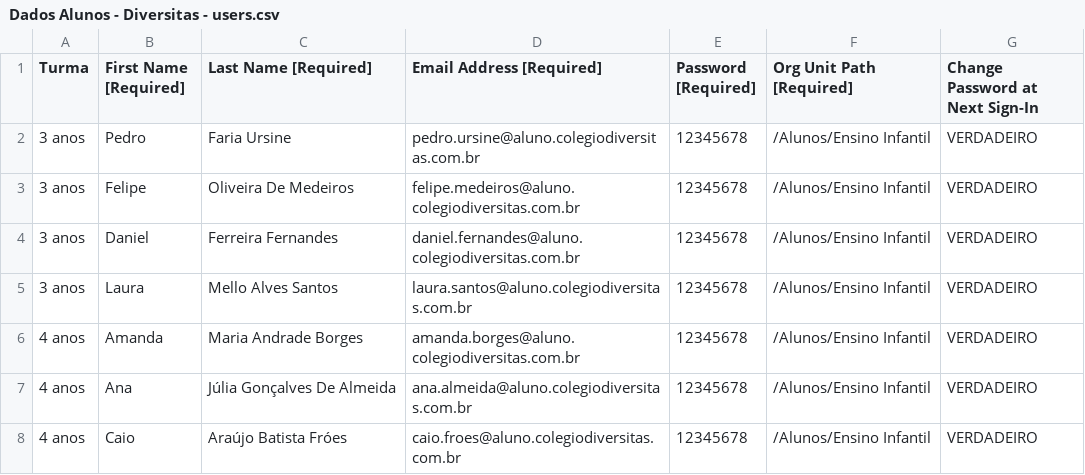
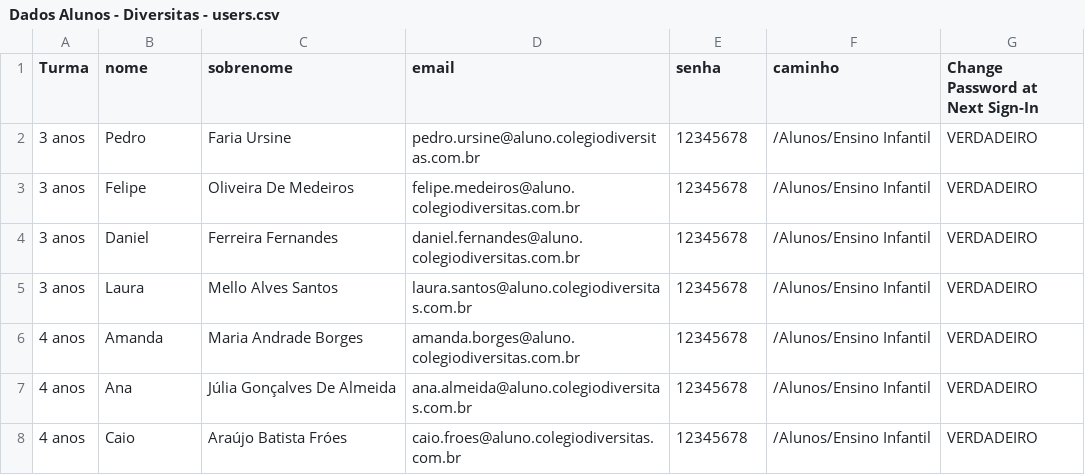
Before and after one commit to annwnrock/analista_machinelearning, a CSV file: Dados Alunos - Diversitas - users.csv, drawn as a sheet; only a part is shown.

Commit message:
Update Dados Alunos - Diversitas - users.csv

```diff
--- a/Dados Alunos - Diversitas - users.csv
+++ b/Dados Alunos - Diversitas - users.csv
@@ -1,2 +1,2 @@
-Turma,First Name [Required],Last Name [Required],Email Address [Required],Password [Required],Org Unit Path [Required],Change Password at Next Sign-In
+Turma,nome,sobrenome,email,senha,caminho,Change Password at Next Sign-In
 3 anos,Pedro,Faria Ursine,pedro.ursine@aluno.colegiodiversitas.com.br,12345678,/Alunos/Ensino Infantil,VERDADEIRO
```
